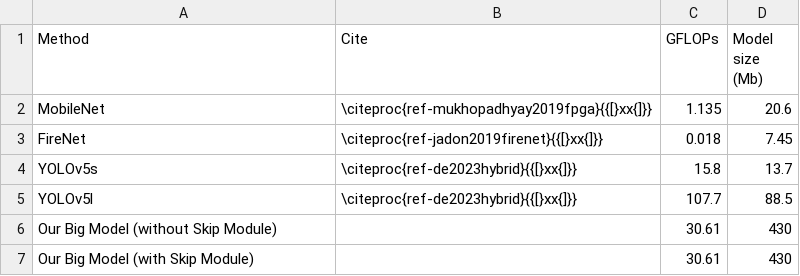
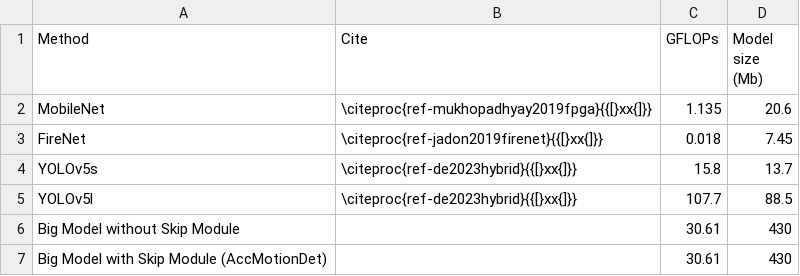
Before and after one commit to hahv/paper2_main, a CSV file: paper/4.table/raw/_raw_tb_perf_per_frame_cite.csv, drawn as a sheet.

```diff
--- a/paper/4.table/raw/_raw_tb_perf_per_frame_cite.csv
+++ b/paper/4.table/raw/_raw_tb_perf_per_frame_cite.csv
@@ -5,3 +5,3 @@ YOLOv5s;\citeproc{ref-de2023hybrid}{{[}xx{]}};15.8;13.7
 YOLOv5l;\citeproc{ref-de2023hybrid}{{[}xx{]}};107.7;88.5
-Our Big Model (without Skip Module);;30.61;430
-Our Big Model (with Skip Module);;30.61;430
+Big Model without Skip Module;;30.61;430
+Big Model with Skip Module (AccMotionDet);;30.61;430
```
Also changed, not shown: 2 other files.
